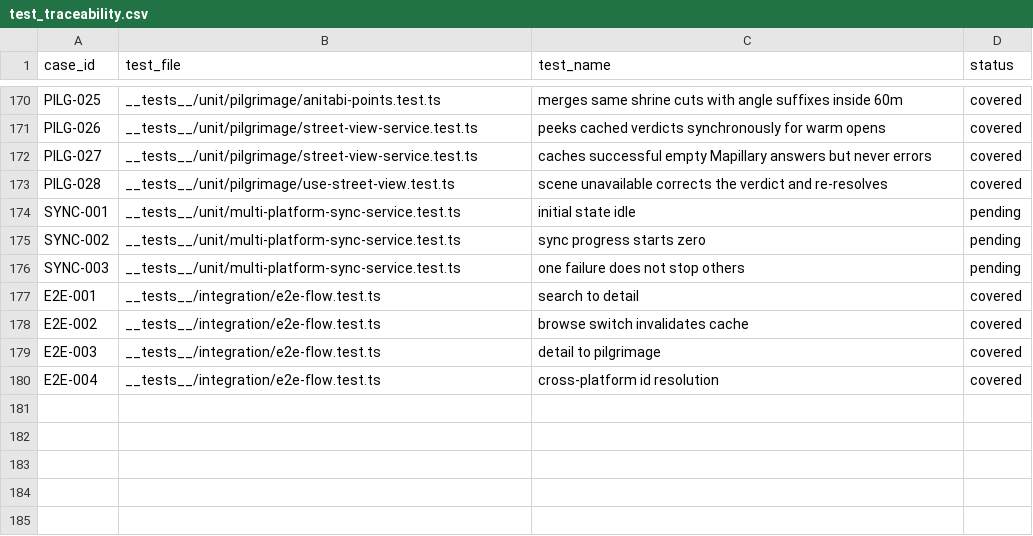
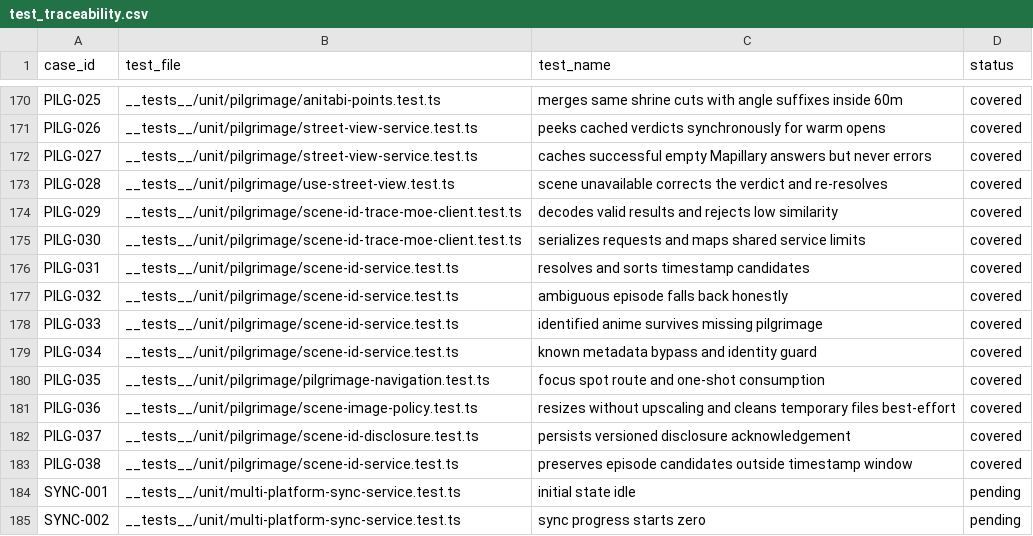
Before and after one commit to Aniseekr/aniseekr, a CSV file: docs/spec/test_traceability.csv, drawn as a sheet; only a part is shown, gaps mark what is left out; the shorter side is filled out with more unchanged rows.

```diff
--- a/docs/spec/test_traceability.csv
+++ b/docs/spec/test_traceability.csv
@@ -173,2 +173,12 @@ PILG-027,__tests__/unit/pilgrimage/street-view-service.test.ts,caches successful
 PILG-028,__tests__/unit/pilgrimage/use-street-view.test.ts,scene unavailable corrects the verdict and re-resolves,covered
+PILG-029,__tests__/unit/pilgrimage/scene-id-trace-moe-client.test.ts,decodes valid results and rejects low similarity,covered
+PILG-030,__tests__/unit/pilgrimage/scene-id-trace-moe-client.test.ts,serializes requests and maps shared service limits,covered
+PILG-031,__tests__/unit/pilgrimage/scene-id-service.test.ts,resolves and sorts timestamp candidates,covered
+PILG-032,__tests__/unit/pilgrimage/scene-id-service.test.ts,ambiguous episode falls back honestly,covered
+PILG-033,__tests__/unit/pilgrimage/scene-id-service.test.ts,identified anime survives missing pilgrimage,covered
+PILG-034,__tests__/unit/pilgrimage/scene-id-service.test.ts,known metadata bypass and identity guard,covered
+PILG-035,__tests__/unit/pilgrimage/pilgrimage-navigation.test.ts,focus spot route and one-shot consumption,covered
+PILG-036,__tests__/unit/pilgrimage/scene-image-policy.test.ts,resizes without upscaling and cleans temporary files best-effort,covered
+PILG-037,__tests__/unit/pilgrimage/scene-id-disclosure.test.ts,persists versioned disclosure acknowledgement,covered
+PILG-038,__tests__/unit/pilgrimage/scene-id-service.test.ts,preserves episode candidates outside timestamp window,covered
 SYNC-001,__tests__/unit/multi-platform-sync-service.test.ts,initial state idle,pending
```
Also changed, not shown: docs/spec/test_cases.csv, 24 other files.
